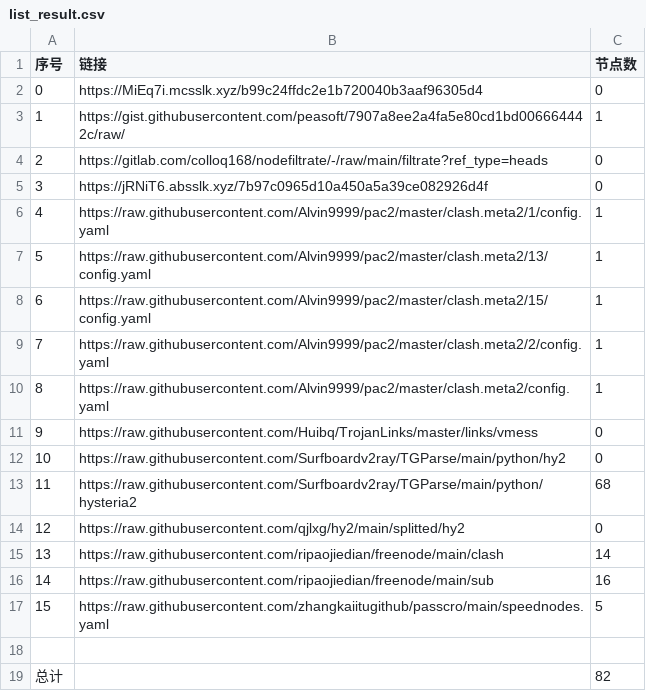
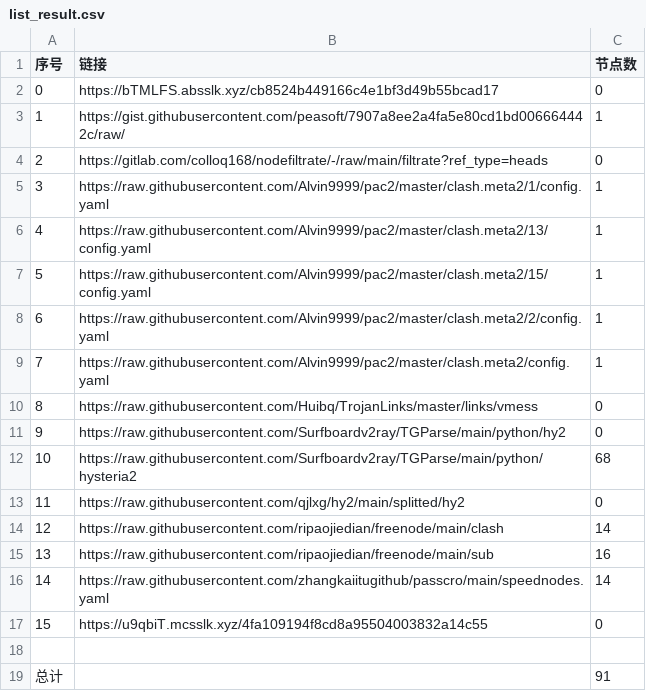
Before and after one commit to a56296909/NoMoreWalls, a CSV file: list_result.csv, drawn as a sheet; removed rows and columns are numbered as before the commit, all else as after; the diff names each change by its address in the sheet, - before the commit and + after, or states it on an @@ line.

```diff
--- a/list_result.csv
+++ b/list_result.csv
-B2 (链接): https://MiEq7i.mcsslk.xyz/b99c24ffdc2e1b720040b3aaf96305d4
+B2 (链接): https://bTMLFS.absslk.xyz/cb8524b449166c4e1bf3d49b55bcad17
-row 5: 3 | https://jRNiT6.absslk.xyz/7b97c0965d10a450a5a39ce082926d4f | 0
@@ column A (序号) renumbered between rows 5 and 16 @@
-C16 (节点数): 5
+C16 (节点数): 14
+row 17: 15 | https://u9qbiT.mcsslk.xyz/4fa109194f8cd8a95504003832a14c55 | 0
-C19 (节点数): 82
+C19 (节点数): 91
```
Also changed, not shown: 13 other files.
